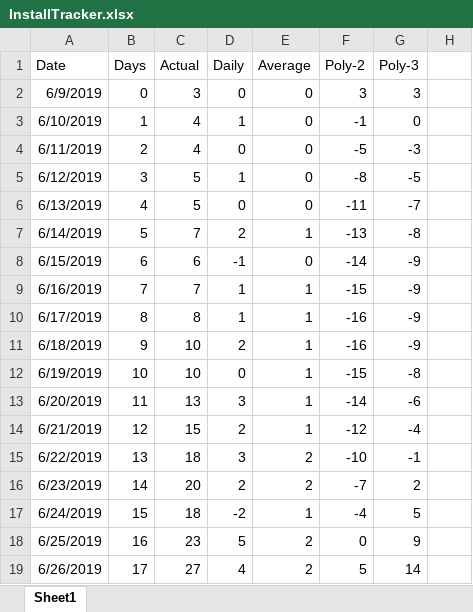
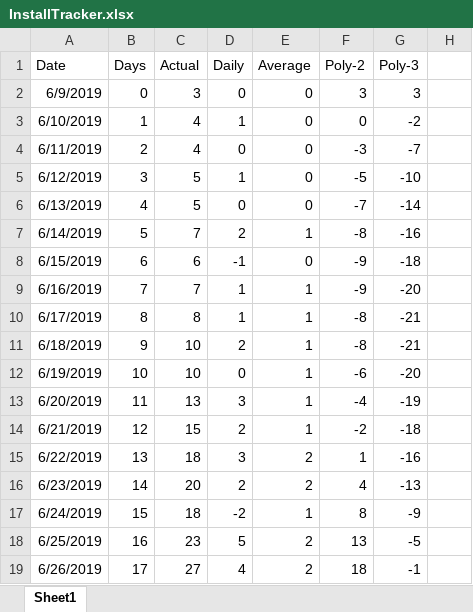
Before and after one commit to westonsfiala/CustomDiceRoller, an Excel workbook: InstallTracker.xlsx, sheet Sheet1, drawn as a sheet; only a part is shown; values as stored, in another font and other column widths than the file's, no borders; charts and pictures and conditional formats not drawn; the diff covers the shown part only; the diff names each change by its address in the sheet, - before the commit and + after, or states it on an @@ line.

Commit message:
Added some new icons and created the drawable versions of them
Updated feature and install trackers

```diff
--- a/InstallTracker.xlsx (sheet Sheet1)
+++ b/InstallTracker.xlsx (sheet Sheet1)
-F3 (Poly-2): -1
+F3 (Poly-2): 0
-G3 (Poly-3): 0
+G3 (Poly-3): -2
-F4 (Poly-2): -5
+F4 (Poly-2): -3
-G4 (Poly-3): -3
+G4 (Poly-3): -7
-F5 (Poly-2): -8
+F5 (Poly-2): -5
-G5 (Poly-3): -5
+G5 (Poly-3): -10
-F6 (Poly-2): -11
+F6 (Poly-2): -7
-G6 (Poly-3): -7
+G6 (Poly-3): -14
-F7 (Poly-2): -13
+F7 (Poly-2): -8
-G7 (Poly-3): -8
+G7 (Poly-3): -16
-F8 (Poly-2): -14
+F8 (Poly-2): -9
-G8 (Poly-3): -9
+G8 (Poly-3): -18
-F9 (Poly-2): -15
+F9 (Poly-2): -9
-G9 (Poly-3): -9
+G9 (Poly-3): -20
-F10:F11 (Poly-2): -16
+F10:F11 (Poly-2): -8
-G10:G11 (Poly-3): -9
+G10:G11 (Poly-3): -21
-F12 (Poly-2): -15
+F12 (Poly-2): -6
-G12 (Poly-3): -8
+G12 (Poly-3): -20
-F13 (Poly-2): -14
+F13 (Poly-2): -4
-G13 (Poly-3): -6
+G13 (Poly-3): -19
-F14 (Poly-2): -12
+F14 (Poly-2): -2
-G14 (Poly-3): -4
+G14 (Poly-3): -18
-F15 (Poly-2): -10
+F15 (Poly-2): 1
-G15 (Poly-3): -1
+G15 (Poly-3): -16
-F16 (Poly-2): -7
+F16 (Poly-2): 4
-G16 (Poly-3): 2
+G16 (Poly-3): -13
-F17 (Poly-2): -4
+F17 (Poly-2): 8
-G17 (Poly-3): 5
+G17 (Poly-3): -9
-F18 (Poly-2): 0
+F18 (Poly-2): 13
-G18 (Poly-3): 9
+G18 (Poly-3): -5
-F19 (Poly-2): 5
+F19 (Poly-2): 18
-G19 (Poly-3): 14
+G19 (Poly-3): -1
```
Also changed, not shown: 30 added rows and 296 edited cells elsewhere in this sheet, formulas that keep their value, charts or pictures, Feature_Tracker.xlsx, 16 other files.
